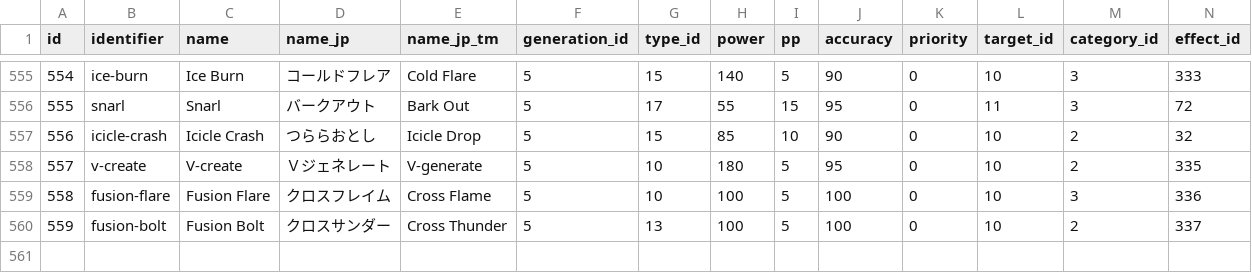
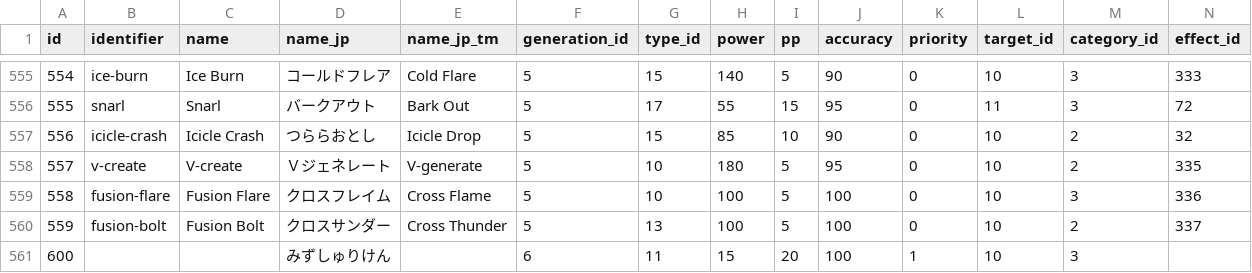
Before and after one commit to sasakirione/PokemonClone, a CSV file: data/moves.csv, drawn as a sheet; only a part is shown, gaps mark what is left out; rows hold the shown columns only; the diff names each change by its address in the sheet, - before the commit and + after, or states it on an @@ line.

```diff
--- a/data/moves.csv
+++ b/data/moves.csv
+row 561: 600 |  |  | みずしゅりけん |  | 6 | 11 | 15 | 20 | 100 | 1 | 10 | 3
```
Also changed, not shown: 10 other files.
